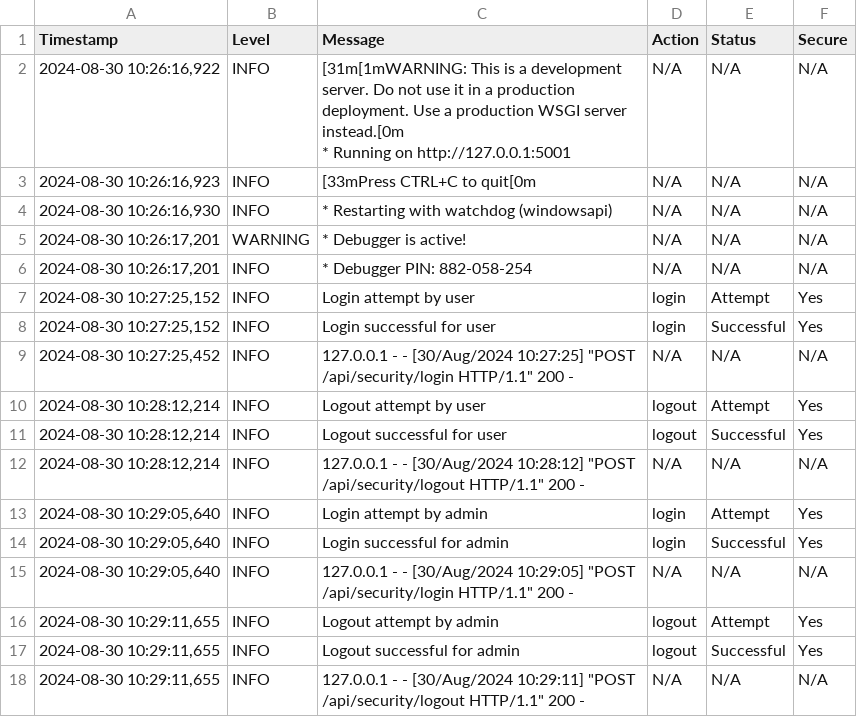
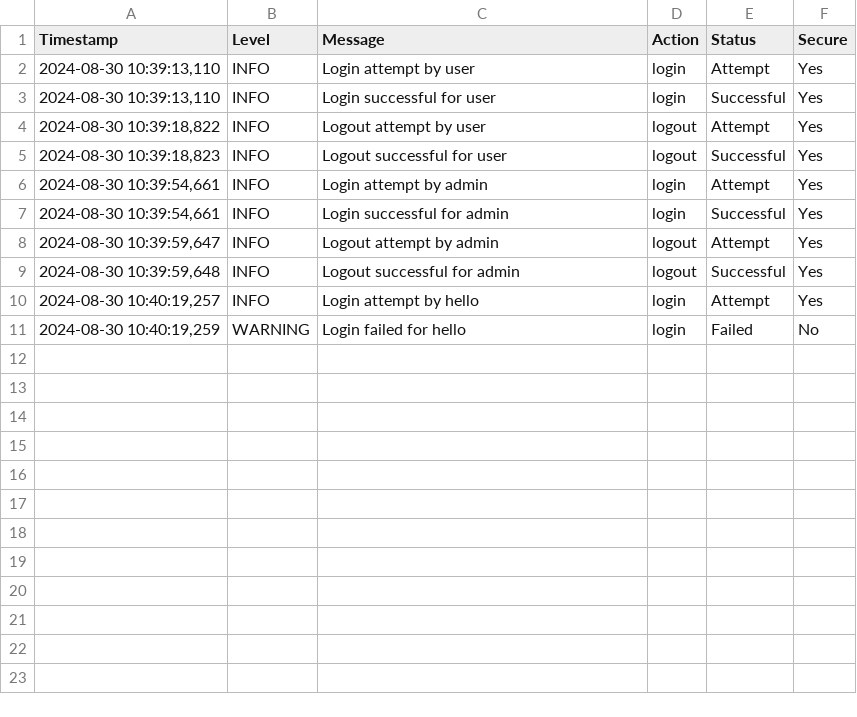
Before and after one commit to ArkS0001/Crystal-Quantum-Shield-FLIPKART-GRID-6.0, a CSV file: Implementation/30-08-2024/Security Server 2/securityserver.csv, drawn as a sheet; removed rows and columns are numbered as before the commit, all else as after; ↵ is a line break in a cell; the diff names each change by its address in the sheet, - before the commit and + after, or states it on an @@ line.

Commit message:
Add files via upload

```diff
--- a/Implementation/30-08-2024/Security Server 2/securityserver.csv
+++ b/Implementation/30-08-2024/Security Server 2/securityserver.csv
-row 2: 2024-08-30 10:26:16,922 | INFO | [31m[1mWARNING: This is a development server. Do not use it in a production deployment. Use a production WSGI server instead.[0m ↵ * Running on http://127.0.0.1:5001 | N/A | N/A | N/A
-row 3: 2024-08-30 10:26:16,923 | INFO | [33mPress CTRL+C to quit[0m | N/A | N/A | N/A
-row 4: 2024-08-30 10:26:16,930 | INFO | * Restarting with watchdog (windowsapi) | N/A | N/A | N/A
-row 5: 2024-08-30 10:26:17,201 | WARNING | * Debugger is active! | N/A | N/A | N/A
-row 6: 2024-08-30 10:26:17,201 | INFO | * Debugger PIN: 882-058-254 | N/A | N/A | N/A
-A2:A3 (Timestamp): 2024-08-30 10:27:25,152
+A2:A3 (Timestamp): 2024-08-30 10:39:13,110
-row 9: 2024-08-30 10:27:25,452 | INFO | 127.0.0.1 - - [30/Aug/2024 10:27:25] "POST /api/security/login HTTP/1.1" 200 - | N/A | N/A | N/A
-A4 (Timestamp): 2024-08-30 10:28:12,214
+A4 (Timestamp): 2024-08-30 10:39:18,822
-A5 (Timestamp): 2024-08-30 10:28:12,214
+A5 (Timestamp): 2024-08-30 10:39:18,823
-row 12: 2024-08-30 10:28:12,214 | INFO | 127.0.0.1 - - [30/Aug/2024 10:28:12] "POST /api/security/logout HTTP/1.1" 200 - | N/A | N/A | N/A
-A6:A7 (Timestamp): 2024-08-30 10:29:05,640
+A6:A7 (Timestamp): 2024-08-30 10:39:54,661
-row 15: 2024-08-30 10:29:05,640 | INFO | 127.0.0.1 - - [30/Aug/2024 10:29:05] "POST /api/security/login HTTP/1.1" 200 - | N/A | N/A | N/A
-A8 (Timestamp): 2024-08-30 10:29:11,655
+A8 (Timestamp): 2024-08-30 10:39:59,647
-A9 (Timestamp): 2024-08-30 10:29:11,655
+A9 (Timestamp): 2024-08-30 10:39:59,648
-row 18: 2024-08-30 10:29:11,655 | INFO | 127.0.0.1 - - [30/Aug/2024 10:29:11] "POST /api/security/logout HTTP/1.1" 200 - | N/A | N/A | N/A
+row 10: 2024-08-30 10:40:19,257 | INFO | Login attempt by hello | login | Attempt | Yes
+row 11: 2024-08-30 10:40:19,259 | WARNING | Login failed for hello | login | Failed | No
```
